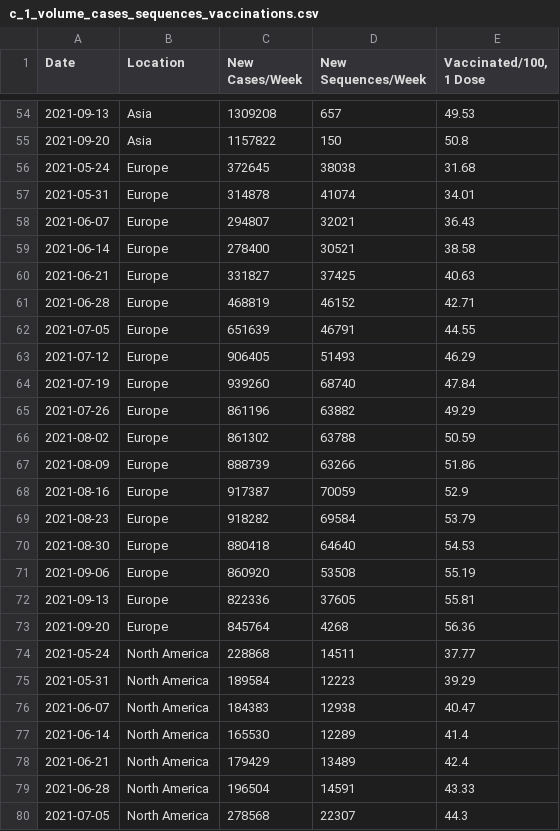
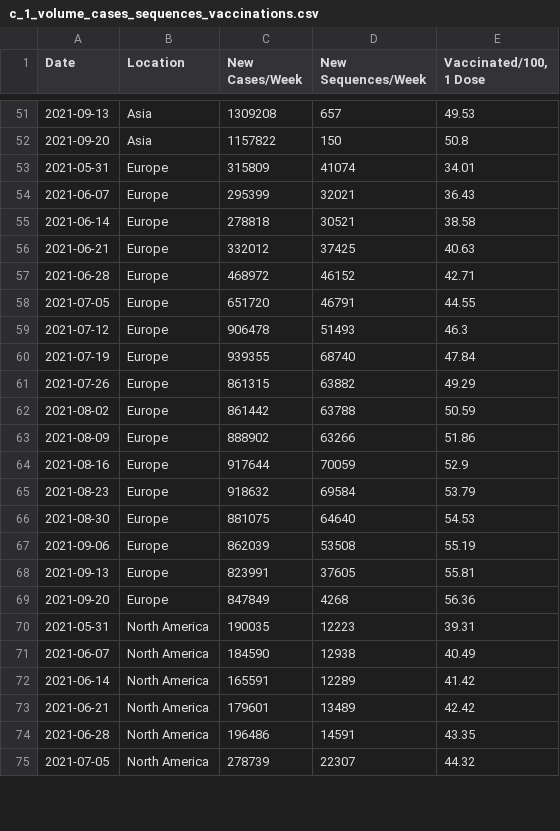
Before and after one commit to rockfound/ppi-flourish-charts, a CSV file: data/c_1_volume_cases_sequences_vaccinations.csv, drawn as a sheet; only a part is shown, gaps mark what is left out; the diff covers the shown part only.

```diff
--- a/data/c_1_volume_cases_sequences_vaccinations.csv
+++ b/data/c_1_volume_cases_sequences_vaccinations.csv
@@ -55,26 +52,24 @@
 2021-09-20,"Asia",1157822,150,50.8
-2021-05-24,"Europe",372645,38038,31.68
-2021-05-31,"Europe",314878,41074,34.01
-2021-06-07,"Europe",294807,32021,36.43
-2021-06-14,"Europe",278400,30521,38.58
-2021-06-21,"Europe",331827,37425,40.63
-2021-06-28,"Europe",468819,46152,42.71
-2021-07-05,"Europe",651639,46791,44.55
-2021-07-12,"Europe",906405,51493,46.29
-2021-07-19,"Europe",939260,68740,47.84
-2021-07-26,"Europe",861196,63882,49.29
-2021-08-02,"Europe",861302,63788,50.59
-2021-08-09,"Europe",888739,63266,51.86
-2021-08-16,"Europe",917387,70059,52.9
-2021-08-23,"Europe",918282,69584,53.79
-2021-08-30,"Europe",880418,64640,54.53
-2021-09-06,"Europe",860920,53508,55.19
-2021-09-13,"Europe",822336,37605,55.81
-2021-09-20,"Europe",845764,4268,56.36
-2021-05-24,"North America",228868,14511,37.77
-2021-05-31,"North America",189584,12223,39.29
-2021-06-07,"North America",184383,12938,40.47
-2021-06-14,"North America",165530,12289,41.4
-2021-06-21,"North America",179429,13489,42.4
-2021-06-28,"North America",196504,14591,43.33
-2021-07-05,"North America",278568,22307,44.3
+2021-05-31,"Europe",315809,41074,34.01
+2021-06-07,"Europe",295399,32021,36.43
+2021-06-14,"Europe",278818,30521,38.58
+2021-06-21,"Europe",332012,37425,40.63
+2021-06-28,"Europe",468972,46152,42.71
+2021-07-05,"Europe",651720,46791,44.55
+2021-07-12,"Europe",906478,51493,46.3
+2021-07-19,"Europe",939355,68740,47.84
+2021-07-26,"Europe",861315,63882,49.29
+2021-08-02,"Europe",861442,63788,50.59
+2021-08-09,"Europe",888902,63266,51.86
+2021-08-16,"Europe",917644,70059,52.9
+2021-08-23,"Europe",918632,69584,53.79
+2021-08-30,"Europe",881075,64640,54.53
+2021-09-06,"Europe",862039,53508,55.19
+2021-09-13,"Europe",823991,37605,55.81
+2021-09-20,"Europe",847849,4268,56.36
+2021-05-31,"North America",190035,12223,39.31
+2021-06-07,"North America",184590,12938,40.49
+2021-06-14,"North America",165591,12289,41.42
+2021-06-21,"North America",179601,13489,42.42
+2021-06-28,"North America",196486,14591,43.35
+2021-07-05,"North America",278739,22307,44.32
```
Also changed, not shown: 5 removed rows and 42 edited cells elsewhere in this file, data/archetype_box_whisker.csv, data/c_2_global_variant_trends.csv, 2 other files.
